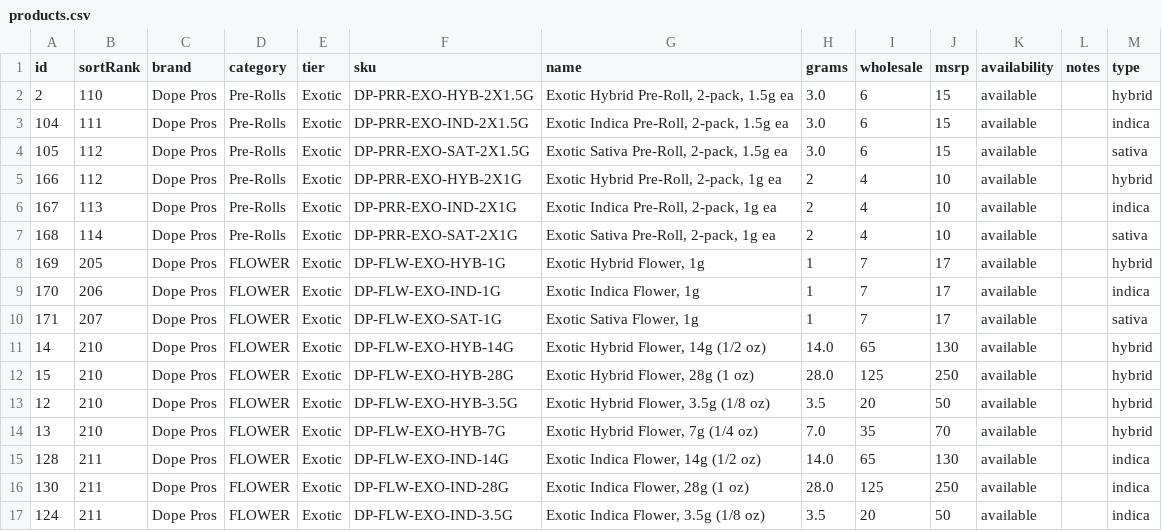
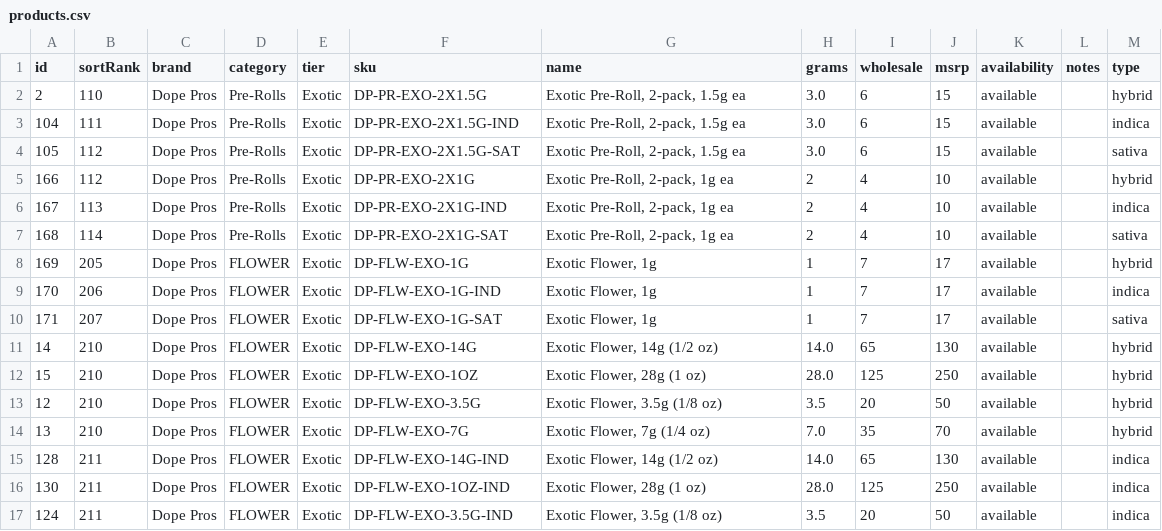
Before and after one commit to drewcleaver17/herban-bud-catalog, a CSV file: data/products.csv, drawn as a sheet; only a part is shown; the diff covers the shown part only.

Commit message:
Revert "Rewrite SKUs to BRAND-FORM-GRADE-TYPE-SIZE pattern, type-led product names"
This reverts commit fd9ab869c85e6004aa2258a9c278bd5f6439a6f3.

```diff
--- a/data/products.csv
+++ b/data/products.csv
@@ -1,17 +1,17 @@
 id,sortRank,brand,category,tier,sku,name,grams,wholesale,msrp,availability,notes,type
-2,110,Dope Pros,Pre-Rolls,Exotic,DP-PRR-EXO-HYB-2X1.5G,"Exotic Hybrid Pre-Roll, 2-pack, 1.5g ea",3.0,6,15,available,,hybrid
-104,111,Dope Pros,Pre-Rolls,Exotic,DP-PRR-EXO-IND-2X1.5G,"Exotic Indica Pre-Roll, 2-pack, 1.5g ea",3.0,6,15,available,,indica
-105,112,Dope Pros,Pre-Rolls,Exotic,DP-PRR-EXO-SAT-2X1.5G,"Exotic Sativa Pre-Roll, 2-pack, 1.5g ea",3.0,6,15,available,,sativa
-166,112,Dope Pros,Pre-Rolls,Exotic,DP-PRR-EXO-HYB-2X1G,"Exotic Hybrid Pre-Roll, 2-pack, 1g ea",2,4,10,available,,hybrid
-167,113,Dope Pros,Pre-Rolls,Exotic,DP-PRR-EXO-IND-2X1G,"Exotic Indica Pre-Roll, 2-pack, 1g ea",2,4,10,available,,indica
-168,114,Dope Pros,Pre-Rolls,Exotic,DP-PRR-EXO-SAT-2X1G,"Exotic Sativa Pre-Roll, 2-pack, 1g ea",2,4,10,available,,sativa
-169,205,Dope Pros,FLOWER,Exotic,DP-FLW-EXO-HYB-1G,"Exotic Hybrid Flower, 1g",1,7,17,available,,hybrid
-170,206,Dope Pros,FLOWER,Exotic,DP-FLW-EXO-IND-1G,"Exotic Indica Flower, 1g",1,7,17,available,,indica
-171,207,Dope Pros,FLOWER,Exotic,DP-FLW-EXO-SAT-1G,"Exotic Sativa Flower, 1g",1,7,17,available,,sativa
-14,210,Dope Pros,FLOWER,Exotic,DP-FLW-EXO-HYB-14G,"Exotic Hybrid Flower, 14g (1/2 oz)",14.0,65,130,available,,hybrid
-15,210,Dope Pros,FLOWER,Exotic,DP-FLW-EXO-HYB-28G,"Exotic Hybrid Flower, 28g (1 oz)",28.0,125,250,available,,hybrid
-12,210,Dope Pros,FLOWER,Exotic,DP-FLW-EXO-HYB-3.5G,"Exotic Hybrid Flower, 3.5g (1/8 oz)",3.5,20,50,available,,hybrid
-13,210,Dope Pros,FLOWER,Exotic,DP-FLW-EXO-HYB-7G,"Exotic Hybrid Flower, 7g (1/4 oz)",7.0,35,70,available,,hybrid
-128,211,Dope Pros,FLOWER,Exotic,DP-FLW-EXO-IND-14G,"Exotic Indica Flower, 14g (1/2 oz)",14.0,65,130,available,,indica
-130,211,Dope Pros,FLOWER,Exotic,DP-FLW-EXO-IND-28G,"Exotic Indica Flower, 28g (1 oz)",28.0,125,250,available,,indica
-124,211,Dope Pros,FLOWER,Exotic,DP-FLW-EXO-IND-3.5G,"Exotic Indica Flower, 3.5g (1/8 oz)",3.5,20,50,available,,indica
+2,110,Dope Pros,Pre-Rolls,Exotic,DP-PR-EXO-2X1.5G,"Exotic Pre-Roll, 2-pack, 1.5g ea",3.0,6,15,available,,hybrid
+104,111,Dope Pros,Pre-Rolls,Exotic,DP-PR-EXO-2X1.5G-IND,"Exotic Pre-Roll, 2-pack, 1.5g ea",3.0,6,15,available,,indica
+105,112,Dope Pros,Pre-Rolls,Exotic,DP-PR-EXO-2X1.5G-SAT,"Exotic Pre-Roll, 2-pack, 1.5g ea",3.0,6,15,available,,sativa
+166,112,Dope Pros,Pre-Rolls,Exotic,DP-PR-EXO-2X1G,"Exotic Pre-Roll, 2-pack, 1g ea",2,4,10,available,,hybrid
+167,113,Dope Pros,Pre-Rolls,Exotic,DP-PR-EXO-2X1G-IND,"Exotic Pre-Roll, 2-pack, 1g ea",2,4,10,available,,indica
+168,114,Dope Pros,Pre-Rolls,Exotic,DP-PR-EXO-2X1G-SAT,"Exotic Pre-Roll, 2-pack, 1g ea",2,4,10,available,,sativa
+169,205,Dope Pros,FLOWER,Exotic,DP-FLW-EXO-1G,"Exotic Flower, 1g",1,7,17,available,,hybrid
+170,206,Dope Pros,FLOWER,Exotic,DP-FLW-EXO-1G-IND,"Exotic Flower, 1g",1,7,17,available,,indica
+171,207,Dope Pros,FLOWER,Exotic,DP-FLW-EXO-1G-SAT,"Exotic Flower, 1g",1,7,17,available,,sativa
+14,210,Dope Pros,FLOWER,Exotic,DP-FLW-EXO-14G,"Exotic Flower, 14g (1/2 oz)",14.0,65,130,available,,hybrid
+15,210,Dope Pros,FLOWER,Exotic,DP-FLW-EXO-1OZ,"Exotic Flower, 28g (1 oz)",28.0,125,250,available,,hybrid
+12,210,Dope Pros,FLOWER,Exotic,DP-FLW-EXO-3.5G,"Exotic Flower, 3.5g (1/8 oz)",3.5,20,50,available,,hybrid
+13,210,Dope Pros,FLOWER,Exotic,DP-FLW-EXO-7G,"Exotic Flower, 7g (1/4 oz)",7.0,35,70,available,,hybrid
+128,211,Dope Pros,FLOWER,Exotic,DP-FLW-EXO-14G-IND,"Exotic Flower, 14g (1/2 oz)",14.0,65,130,available,,indica
+130,211,Dope Pros,FLOWER,Exotic,DP-FLW-EXO-1OZ-IND,"Exotic Flower, 28g (1 oz)",28.0,125,250,available,,indica
+124,211,Dope Pros,FLOWER,Exotic,DP-FLW-EXO-3.5G-IND,"Exotic Flower, 3.5g (1/8 oz)",3.5,20,50,available,,indica
```
Also changed, not shown: 26 edited cells elsewhere in this file, 1 other file.
